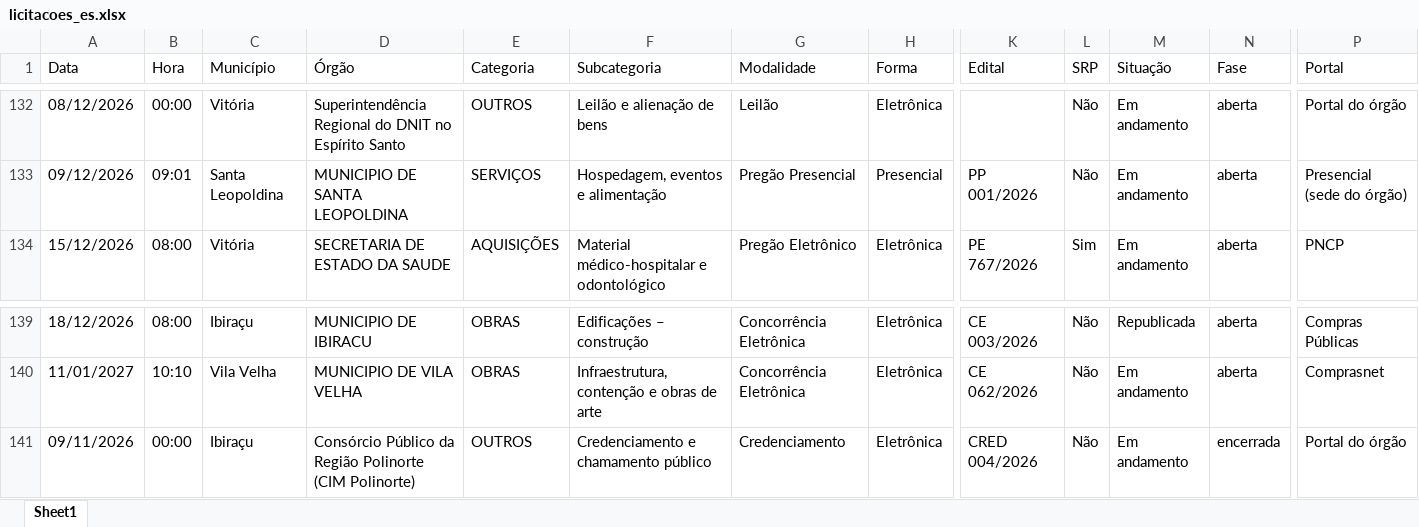
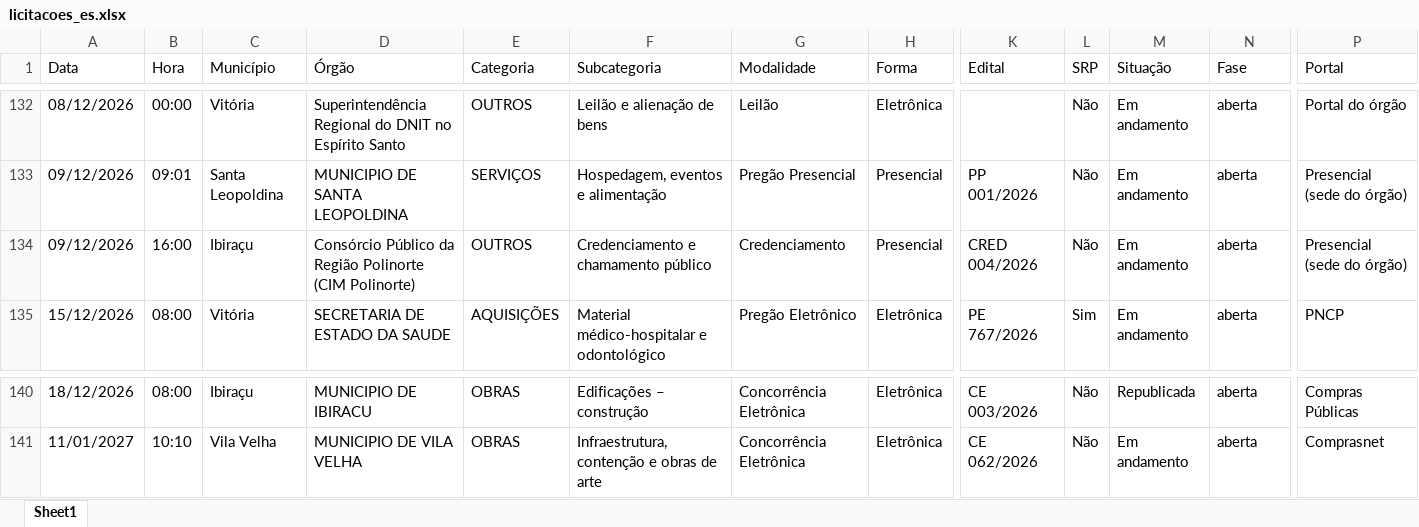
Before and after one commit to ivanpinna1/radar-licitacoes-es, an Excel workbook: dados/licitacoes_es.xlsx, sheet Sheet1, drawn as a sheet; only a part is shown, gaps mark what is left out; values as stored, in another font and other column widths than the file's, no borders; removed rows and columns are numbered as before the commit, all else as after; rows hold the shown columns only; the diff names each change by its address in the sheet, - before the commit and + after, or states it on an @@ line.

```diff
--- a/dados/licitacoes_es.xlsx (sheet Sheet1)
+++ b/dados/licitacoes_es.xlsx (sheet Sheet1)
+row 134: 09/12/2026 | 16:00 | Ibiraçu | Consórcio Público da Região Polinorte (CIM Polinorte) | OUTROS | Credenciamento e chamamento público | Credenciamento | Presencial | CRED 004/2026 | Não | Em andamento | aberta | Presencial (sede do órgão)
-row 141: 09/11/2026 | 00:00 | Ibiraçu | Consórcio Público da Região Polinorte (CIM Polinorte) | OUTROS | Credenciamento e chamamento público | Credenciamento | Eletrônica | CRED 004/2026 | Não | Em andamento | encerrada | Portal do órgão
```
Also changed, not shown: 2 other files.
